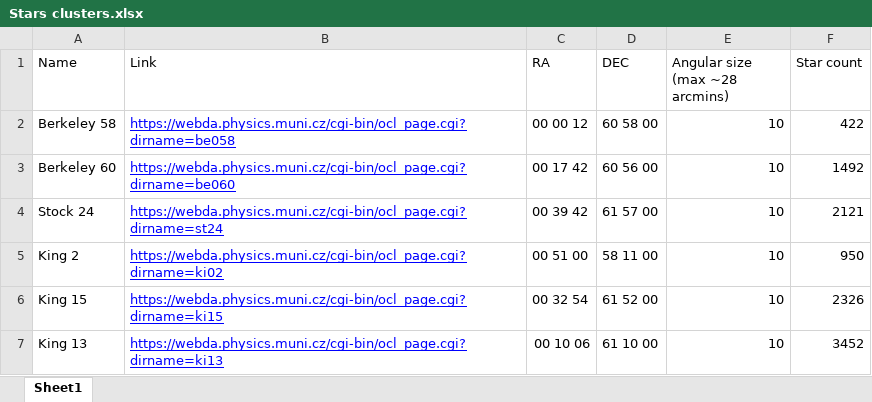
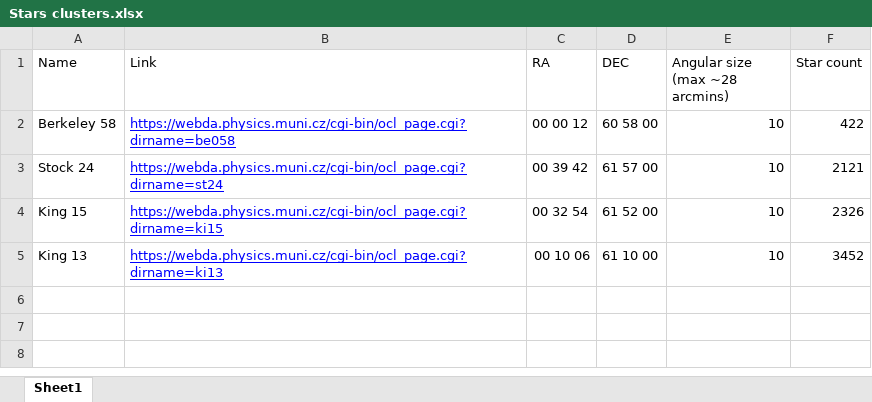
Before and after one commit to Colouss/ObservingProject_student, an Excel workbook: Stars clusters.xlsx, sheet Sheet1, drawn as a sheet; values as stored, in another font and other column widths than the file's, no borders; charts and pictures not drawn; the diff names each change by its address in the sheet, - before the commit and + after, or states it on an @@ line.

Commit message:
Add files via upload

```diff
--- a/Stars clusters.xlsx (sheet Sheet1)
+++ b/Stars clusters.xlsx (sheet Sheet1)
-row 3: Berkeley 60 | https://webda.physics.muni.cz/cgi-bin/ocl_page.cgi?dirname=be060 | 00 17 42 | 60 56 00 | 10 | 1492
-row 5: King 2 | https://webda.physics.muni.cz/cgi-bin/ocl_page.cgi?dirname=ki02 | 00 51 00 | 58 11 00 | 10 | 950
```
